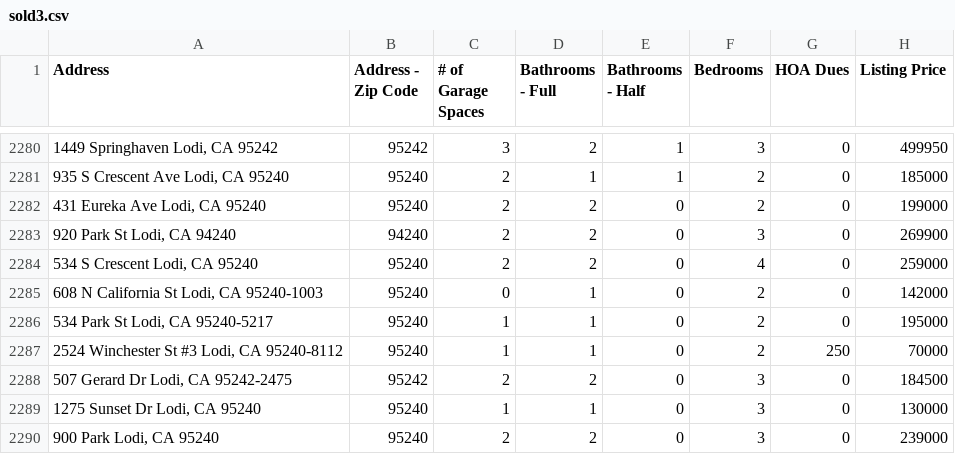
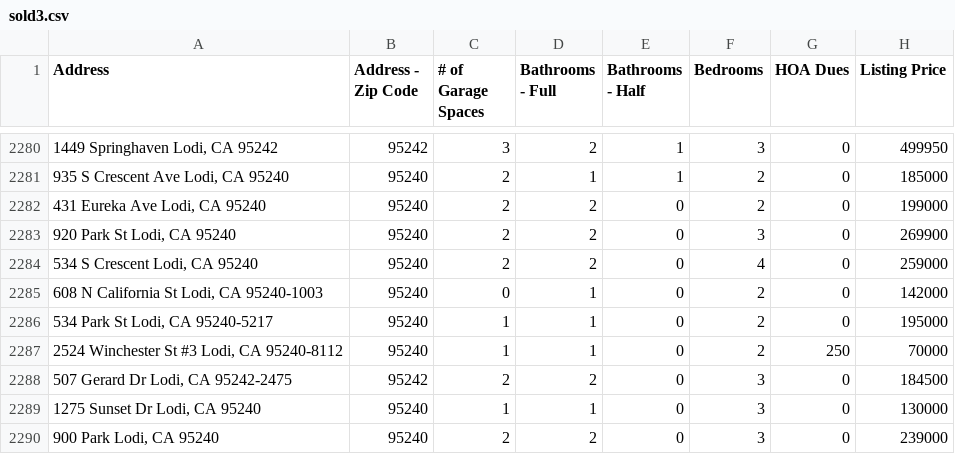
Before and after one commit to dshundal94/housingprediction, a CSV file: sold3.csv, drawn as a sheet; only a part is shown, gaps mark what is left out; the diff names each change by its address in the sheet, - before the commit and + after, or states it on an @@ line.

```diff
--- a/sold3.csv
+++ b/sold3.csv
-A2283 (Address): 920 Park St Lodi, CA 94240
+A2283 (Address): 920 Park St Lodi, CA 95240
-B2283 (Address - Zip Code): 94240
+B2283 (Address - Zip Code): 95240
```
Also changed, not shown: 1 other file.
